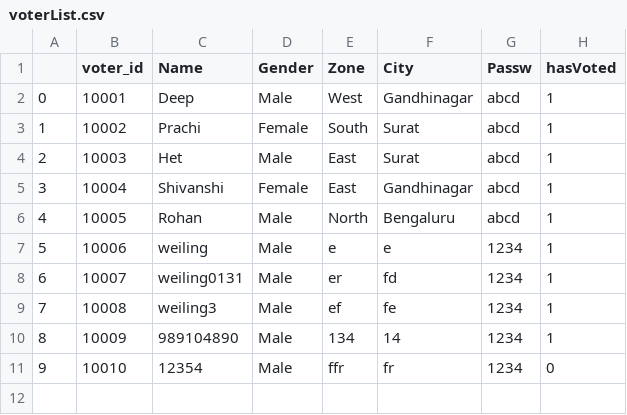
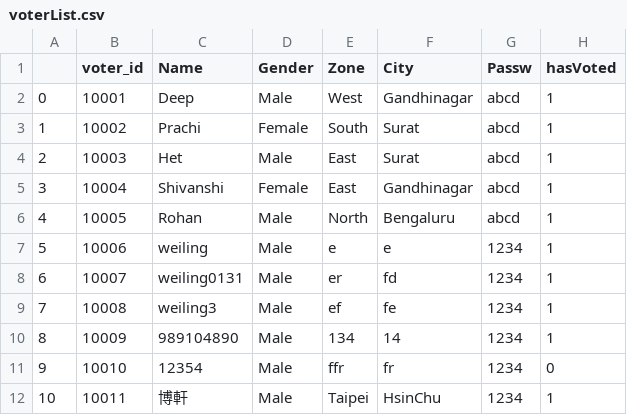
Before and after one commit to weiling920131/Cryptography-Final, a CSV file: database/voterList.csv, drawn as a sheet; the diff names each change by its address in the sheet, - before the commit and + after, or states it on an @@ line.

```diff
--- a/database/voterList.csv
+++ b/database/voterList.csv
+row 12: 10 | 10011 | 博軒 | Male | Taipei | HsinChu | 1234 | 1
```
Also changed, not shown: database/public_key.csv, 3 other files.
